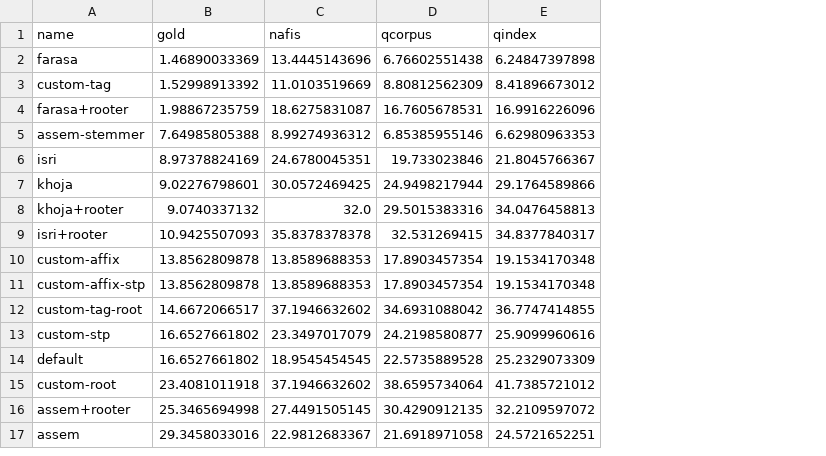
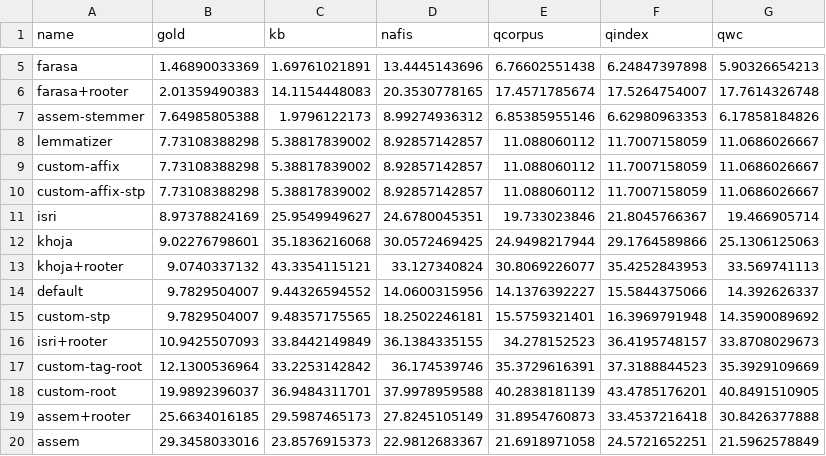
Before and after one commit to linuxscout/arabic-stemmers-tester, a CSV file: output/pivots/root-macro-F1-score.csv, drawn as a sheet; only a part is shown, gaps mark what is left out; removed rows and columns are numbered as before the commit, all else as after; the diff covers the shown part only; the diff names each change by its address in the sheet, - before the commit and + after, or states it on an @@ line.

Commit message:
Add lemmatizer function
Change the algorithm  process

```diff
--- a/output/pivots/root-macro-F1-score.csv
+++ b/output/pivots/root-macro-F1-score.csv
+column C (kb), rows 5-7: 1.69761021891 | 14.1154448083 | 1.9796122173; rows 11-13: 25.9549949627 | 35.1836216068 | 43.3354115121; rows 16-20: 33.8442149849 | 33.2253142842 | 36.9484311701 | 29.5987465173 | 23.8576915373
+column G (qwc), rows 5-7: 5.90326654213 | 17.7614326748 | 6.17858184826; rows 11-13: 19.466905714 | 25.1306125063 | 33.569741113; rows 16-20: 33.8708029673 | 35.3929109669 | 40.8491510905 | 30.8426377888 | 21.5962578849
-row 3: custom-tag | 1.52998913392 | 11.0103519669 | 8.80812562309 | 8.41896673012
-B6 (gold): 1.98867235759
+B6 (gold): 2.01359490383
-D6 (nafis): 18.6275831087
+D6 (nafis): 20.3530778165
-E6 (qcorpus): 16.7605678531
+E6 (qcorpus): 17.4571785674
-F6 (qindex): 16.9916226096
+F6 (qindex): 17.5264754007
+row 8: lemmatizer | 7.73108388298 | 5.38817839002 | 8.92857142857 | 11.088060112 | 11.7007158059 | 11.0686026667
+row 9: custom-affix | 7.73108388298 | 5.38817839002 | 8.92857142857 | 11.088060112 | 11.7007158059 | 11.0686026667
+row 10: custom-affix-stp | 7.73108388298 | 5.38817839002 | 8.92857142857 | 11.088060112 | 11.7007158059 | 11.0686026667
-D13 (nafis): 32.0
+D13 (nafis): 33.127340824
-E13 (qcorpus): 29.5015383316
+E13 (qcorpus): 30.8069226077
-F13 (qindex): 34.0476458813
+F13 (qindex): 35.4252843953
+row 14: default | 9.7829504007 | 9.44326594552 | 14.0600315956 | 14.1376392227 | 15.5844375066 | 14.392626337
+row 15: custom-stp | 9.7829504007 | 9.48357175565 | 18.2502246181 | 15.5759321401 | 16.3969791948 | 14.3590089692
-D16 (nafis): 35.8378378378
+D16 (nafis): 36.1384335155
-E16 (qcorpus): 32.531269415
+E16 (qcorpus): 34.278152523
-F16 (qindex): 34.8377840317
+F16 (qindex): 36.4195748157
-row 10: custom-affix | 13.8562809878 | 13.8589688353 | 17.8903457354 | 19.1534170348
-row 11: custom-affix-stp | 13.8562809878 | 13.8589688353 | 17.8903457354 | 19.1534170348
-B17 (gold): 14.6672066517
+B17 (gold): 12.1300536964
-D17 (nafis): 37.1946632602
+D17 (nafis): 36.174539746
-E17 (qcorpus): 34.6931088042
+E17 (qcorpus): 35.3729616391
-F17 (qindex): 36.7747414855
+F17 (qindex): 37.3188844523
-row 13: custom-stp | 16.6527661802 | 23.3497017079 | 24.2198580877 | 25.9099960616
-row 14: default | 16.6527661802 | 18.9545454545 | 22.5735889528 | 25.2329073309
-B18 (gold): 23.4081011918
+B18 (gold): 19.9892396037
-D18 (nafis): 37.1946632602
+D18 (nafis): 37.9978959588
-E18 (qcorpus): 38.6595734064
+E18 (qcorpus): 40.2838181139
-F18 (qindex): 41.7385721012
+F18 (qindex): 43.4785176201
-B19 (gold): 25.3465694998
+B19 (gold): 25.6634016185
-D19 (nafis): 27.4491505145
+D19 (nafis): 27.8245105149
-E19 (qcorpus): 30.4290912135
+E19 (qcorpus): 31.8954760873
-F19 (qindex): 32.2109597072
+F19 (qindex): 33.4537216418
```
Also changed, not shown: 3 added rows elsewhere in this file, 18 other files.
